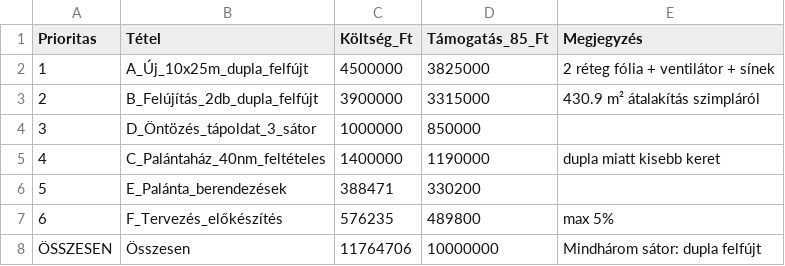
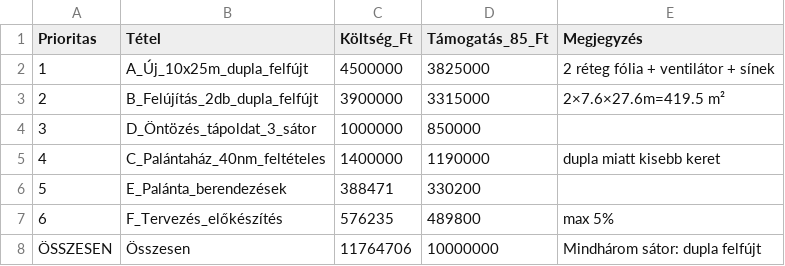
Before and after one commit to golyo/palyazat, a CSV file: 02-fejlesztési-terv/koltsegvaz.csv, drawn as a sheet.

```diff
--- a/02-fejlesztési-terv/koltsegvaz.csv
+++ b/02-fejlesztési-terv/koltsegvaz.csv
@@ -2,3 +2,3 @@ Prioritas,Tétel,Költség_Ft,Támogatás_85_Ft,Megjegyzés
 1,A_Új_10x25m_dupla_felfújt,4500000,3825000,2 réteg fólia + ventilátor + sínek
-2,B_Felújítás_2db_dupla_felfújt,3900000,3315000,430.9 m² átalakítás szimpláról
+2,B_Felújítás_2db_dupla_felfújt,3900000,3315000,2×7.6×27.6m=419.5 m²
 3,D_Öntözés_tápoldat_3_sátor,1000000,850000,
```
Also changed, not shown: 10 other files.
